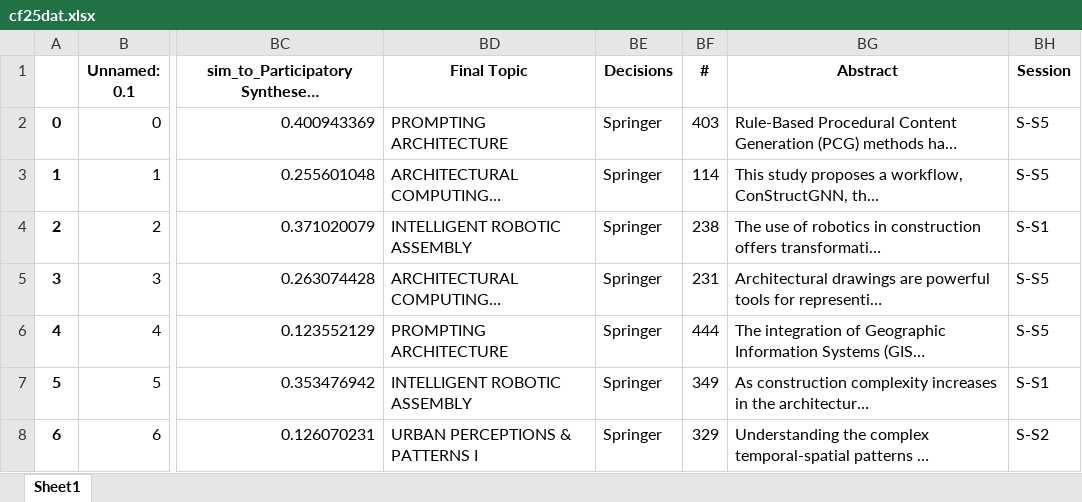
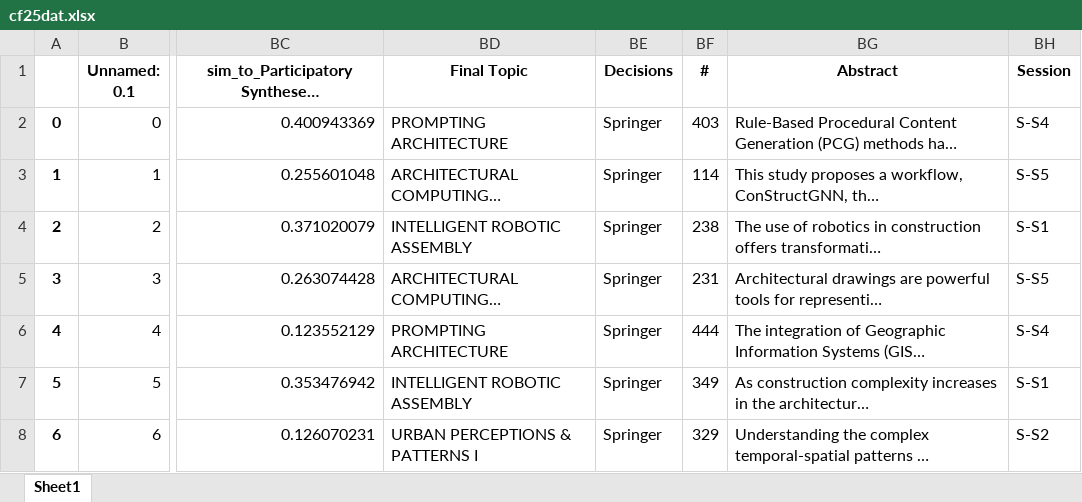
Before and after one commit to clementinec/clementinec.github.io, an Excel workbook: images/events/cf25dat.xlsx, sheet Sheet1, drawn as a sheet; only a part is shown, gaps mark what is left out; long unchanged cells end in …; values as stored, in another font and other column widths than the file's, no borders; the diff covers the shown part only; the diff names each change by its address in the sheet, - before the commit and + after, or states it on an @@ line.

```diff
--- a/images/events/cf25dat.xlsx (sheet Sheet1)
+++ b/images/events/cf25dat.xlsx (sheet Sheet1)
-BH2 (Session): S-S5
+BH2 (Session): S-S4
-BH6 (Session): S-S5
+BH6 (Session): S-S4
```
Also changed, not shown: 5 edited cells elsewhere in this sheet, 4 other files.
